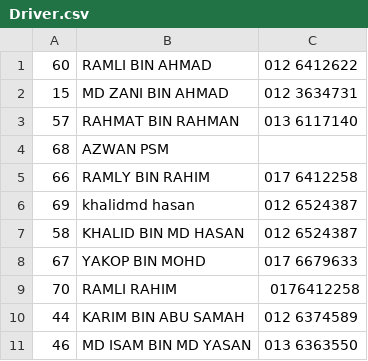
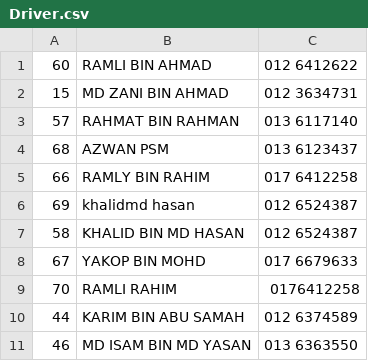
Before and after one commit to Gopinath-M/Mel1, a CSV file: public/Driver.csv, drawn as a sheet.

```diff
--- a/public/Driver.csv
+++ b/public/Driver.csv
@@ -3,3 +3,3 @@
 57,RAHMAT BIN RAHMAN,013 6117140
-68,AZWAN PSM,
+68,AZWAN PSM,013 6123437
 66,RAMLY BIN RAHIM,017 6412258
```
Also changed, not shown: 7 other files.
